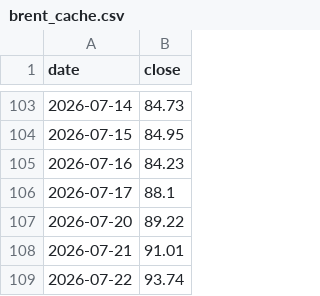
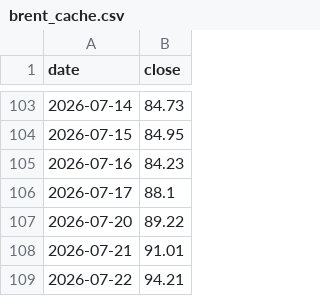
Before and after one commit to Sanschinu95/Chakravyuh, a CSV file: data_replay/brent_cache.csv, drawn as a sheet; only a part is shown, gaps mark what is left out.

```diff
--- a/data_replay/brent_cache.csv
+++ b/data_replay/brent_cache.csv
@@ -108,2 +108,2 @@ date,close
 2026-07-21,91.01
-2026-07-22,93.74
+2026-07-22,94.21
```
Also changed, not shown: 3 other files.
